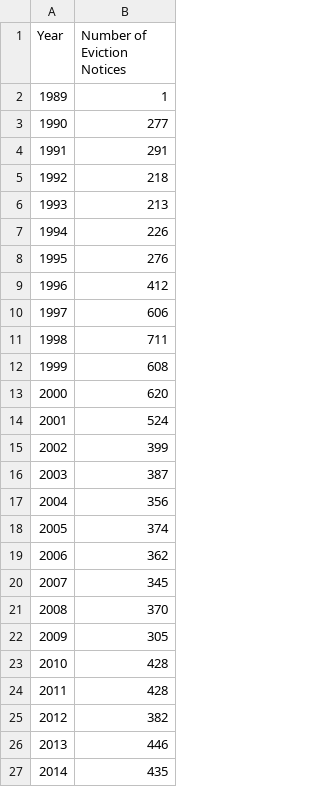
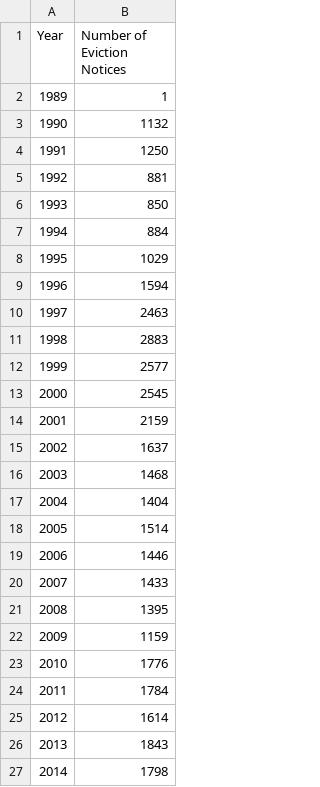
Before and after one commit to jeff-johnson-a/RNT, a CSV file: data/eviction_notices_over_time.csv, drawn as a sheet.

```diff
--- a/data/eviction_notices_over_time.csv
+++ b/data/eviction_notices_over_time.csv
@@ -2,26 +2,26 @@ Year,Number of Eviction Notices
 1989,1
-1990,277
-1991,291
-1992,218
-1993,213
-1994,226
-1995,276
-1996,412
-1997,606
-1998,711
-1999,608
-2000,620
-2001,524
-2002,399
-2003,387
-2004,356
-2005,374
-2006,362
-2007,345
-2008,370
-2009,305
-2010,428
-2011,428
-2012,382
-2013,446
-2014,435
+1990,1132
+1991,1250
+1992,881
+1993,850
+1994,884
+1995,1029
+1996,1594
+1997,2463
+1998,2883
+1999,2577
+2000,2545
+2001,2159
+2002,1637
+2003,1468
+2004,1404
+2005,1514
+2006,1446
+2007,1433
+2008,1395
+2009,1159
+2010,1776
+2011,1784
+2012,1614
+2013,1843
+2014,1798
```
Also changed, not shown: data/cap_imp_petitions_filed.csv, data/eviction_notices_affecting_supply.csv, 3 other files.
